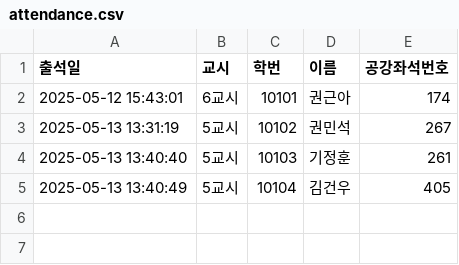
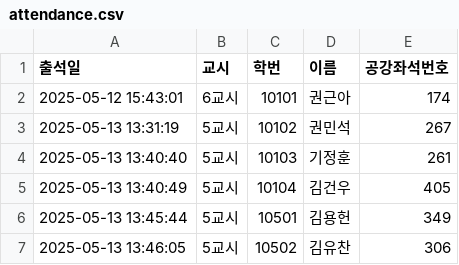
Before and after one commit to eunjoy-library/StudentTrackr, a CSV file: attendance.csv, drawn as a sheet.

```diff
--- a/attendance.csv
+++ b/attendance.csv
@@ -5 +5,3 @@
 "2025-05-13 13:40:49","5교시","10104","김건우","405"
+"2025-05-13 13:45:44","5교시","10501","김용헌","349"
+"2025-05-13 13:46:05","5교시","10502","김유찬","306"
```
Also changed, not shown: attendance_backup.csv, attendance_excel.csv, 1 other file.
